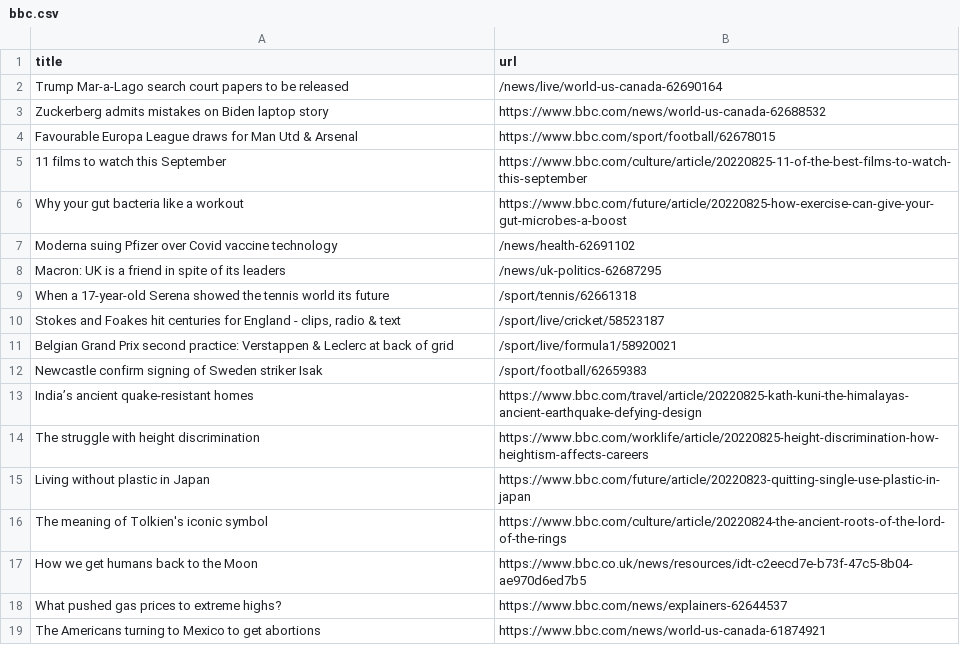
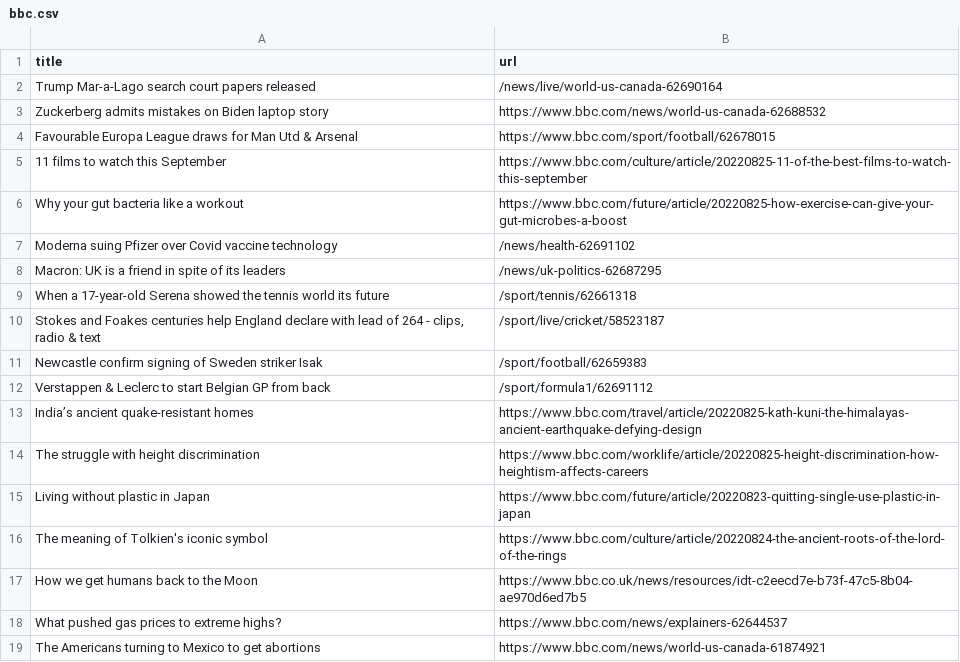
Before and after one commit to gabrielacarrasquillo/automatic-scraper-bbc, a CSV file: bbc.csv, drawn as a sheet; only a part is shown.

```diff
--- a/bbc.csv
+++ b/bbc.csv
@@ -1,3 +1,3 @@
 title,url
-Trump Mar-a-Lago search court papers to be released,/news/live/world-us-canada-62690164
+Trump Mar-a-Lago search court papers released,/news/live/world-us-canada-62690164
 Zuckerberg admits mistakes on Biden laptop story,https://www.bbc.com/news/world-us-canada-62688532
@@ -9,5 +9,5 @@ Macron: UK is a friend in spite of its leaders,/news/uk-politics-62687295
 When a 17-year-old Serena showed the tennis world its future,/sport/tennis/62661318
-"Stokes and Foakes hit centuries for England - clips, radio & text",/sport/live/cricket/58523187
-Belgian Grand Prix second practice: Verstappen & Leclerc at back of grid,/sport/live/formula1/58920021
+"Stokes and Foakes centuries help England declare with lead of 264 - clips, radio & text",/sport/live/cricket/58523187
 Newcastle confirm signing of Sweden striker Isak,/sport/football/62659383
+Verstappen & Leclerc to start Belgian GP from back,/sport/formula1/62691112
 India’s ancient quake-resistant homes,https://www.bbc.com/travel/article/20220825-kath-kuni-the-himalayas-ancient-earthquake-defying-design
```
